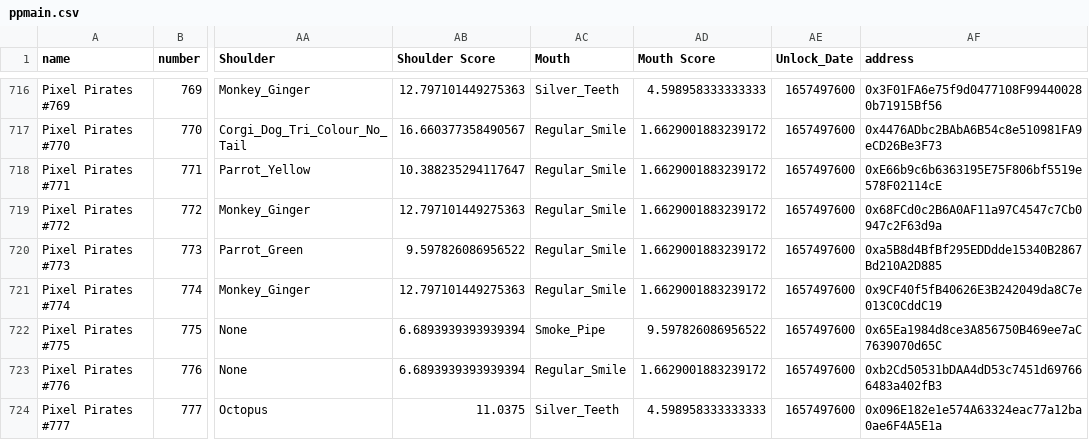
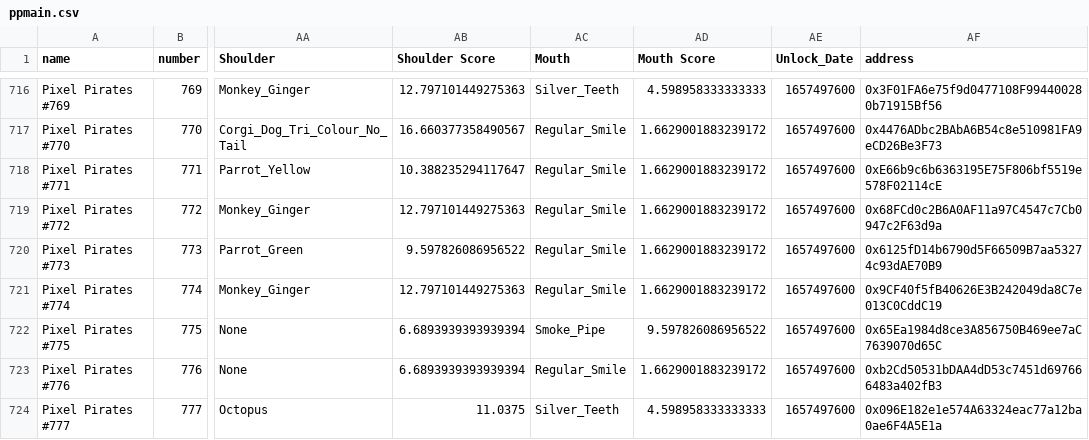
Before and after one commit to ALMIGHTYABE/Pixel-Pirate-Tracker, a CSV file: ppmain.csv, drawn as a sheet; only a part is shown, gaps mark what is left out; the diff names each change by its address in the sheet, - before the commit and + after, or states it on an @@ line.

```diff
--- a/ppmain.csv
+++ b/ppmain.csv
-AF720 (address): 0xa5B8d4BfBf295EDDdde15340B2867Bd210A2D885
+AF720 (address): 0x6125fD14b6790d5F66509B7aa53274c93dAE70B9
```
Also changed, not shown: pphistory.csv.
